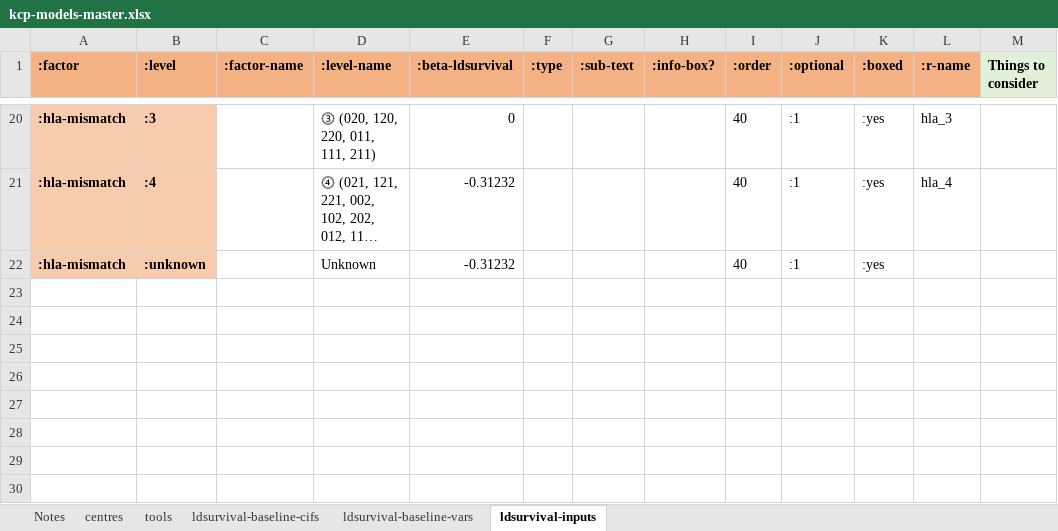
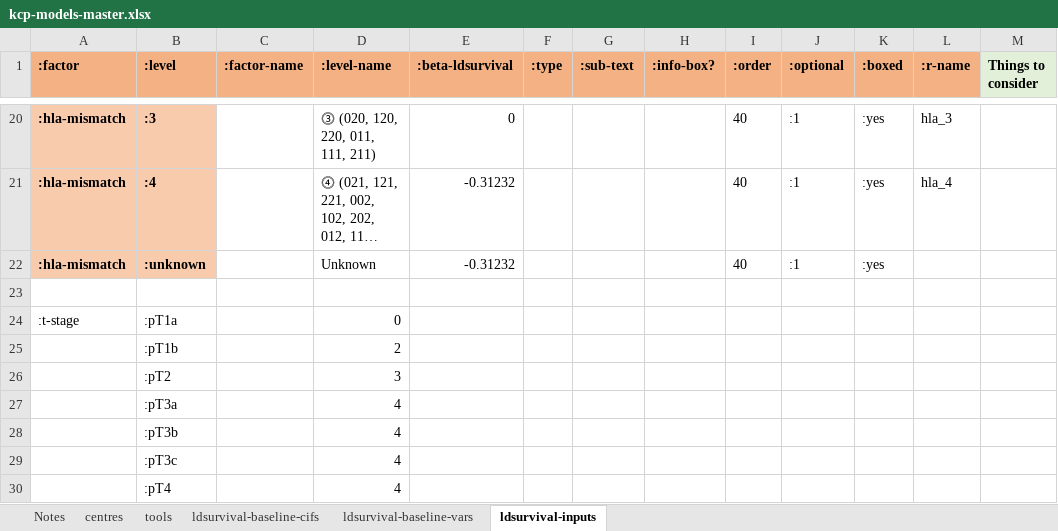
Before and after one commit to WintonCentre/kcp, an Excel workbook: resources/kcp-models-master.xlsx, sheet ldsurvival-inputs, drawn as a sheet; only a part is shown, gaps mark what is left out; long unchanged cells end in …; values as stored, in another font and other column widths than the file's, no borders; the diff names each change by its address in the sheet, - before the commit and + after, or states it on an @@ line.

Commit message:
Add sapmle data from table 4 to excel file.

```diff
--- a/resources/kcp-models-master.xlsx (sheet ldsurvival-inputs)
+++ b/resources/kcp-models-master.xlsx (sheet ldsurvival-inputs)
+row 23: (empty)
+row 24: :t-stage | :pT1a |  | 0
+row 25:  | :pT1b |  | 2
+row 26:  | :pT2 |  | 3
+row 27:  | :pT3a |  | 4
+row 28:  | :pT3b |  | 4
+row 29:  | :pT3c |  | 4
+row 30:  | :pT4 |  | 4
```
